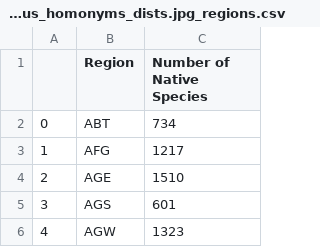
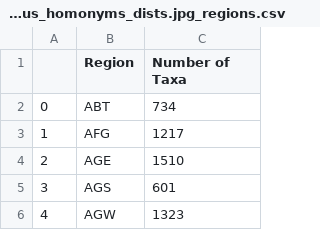
Before and after one commit to alrichardbollans/WCVPHomonyms, a CSV file: taxonomy_inputs/outputs/plots/ambiguous_homonyms_dists.jpg_regions.csv, drawn as a sheet; only a part is shown.

```diff
--- a/taxonomy_inputs/outputs/plots/ambiguous_homonyms_dists.jpg_regions.csv
+++ b/taxonomy_inputs/outputs/plots/ambiguous_homonyms_dists.jpg_regions.csv
@@ -1,2 +1,2 @@
-,Region,Number of Native Species
+,Region,Number of Taxa
 0,ABT,734
```
Also changed, not shown: 10 other files.
